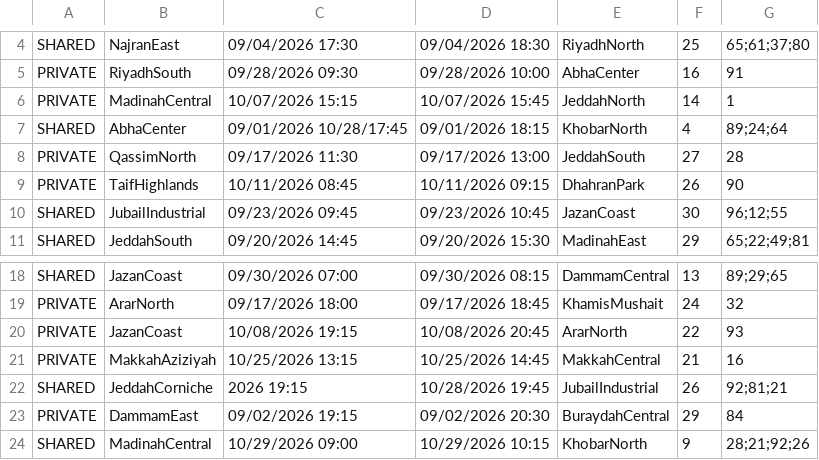
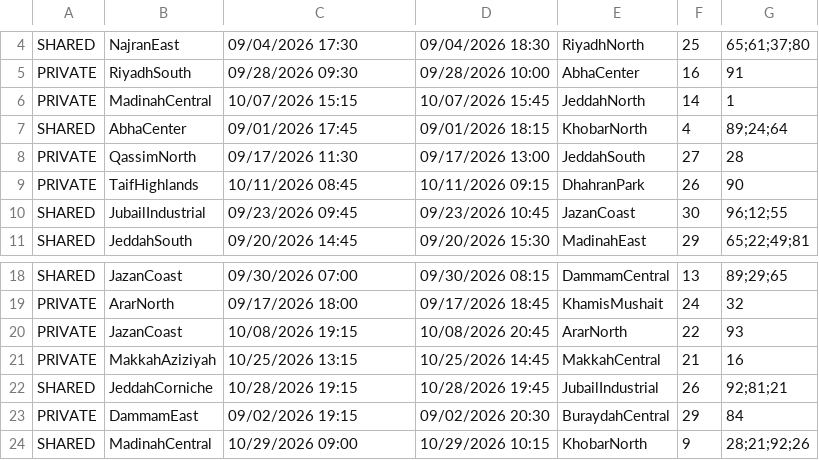
Before and after one commit to MadeBy-CS-Roro/Project-Data-Structures, a CSV file: rides_40.csv, drawn as a sheet; only a part is shown, gaps mark what is left out.

Commit message:
تحديث دالة loadRidesFromCSV لإضافة دعم لتحميل الرحلات المشتركة مع تفاصيل الموقع وتواريخ الالتقاط والتسليم، وتصحيح بعض الأخطاء في معالجة البيانات. تحديث فئة SharedRide لتقبل قائمة الركاب عند الإنشاء.

```diff
--- a/rides_40.csv
+++ b/rides_40.csv
@@ -6,3 +6,3 @@ PRIVATE,RiyadhSouth,09/28/2026 09:30,09/28/2026 10:00,AbhaCenter,16,91
 PRIVATE,MadinahCentral,10/07/2026 15:15,10/07/2026 15:45,JeddahNorth,14,1
-SHARED,AbhaCenter,09/01/2026 10/28/17:45,09/01/2026 18:15,KhobarNorth,4,89;24;64
+SHARED,AbhaCenter,09/01/2026 17:45,09/01/2026 18:15,KhobarNorth,4,89;24;64
 PRIVATE,QassimNorth,09/17/2026 11:30,09/17/2026 13:00,JeddahSouth,27,28
@@ -21,3 +21,3 @@ PRIVATE,JazanCoast,10/08/2026 19:15,10/08/2026 20:45,ArarNorth,22,93
 PRIVATE,MakkahAziziyah,10/25/2026 13:15,10/25/2026 14:45,MakkahCentral,21,16
-SHARED,JeddahCorniche,2026 19:15,10/28/2026 19:45,JubailIndustrial,26,92;81;21
+SHARED,JeddahCorniche,10/28/2026 19:15,10/28/2026 19:45,JubailIndustrial,26,92;81;21
 PRIVATE,DammamEast,09/02/2026 19:15,09/02/2026 20:30,BuraydahCentral,29,84
```
Also changed, not shown: 2 other files.
